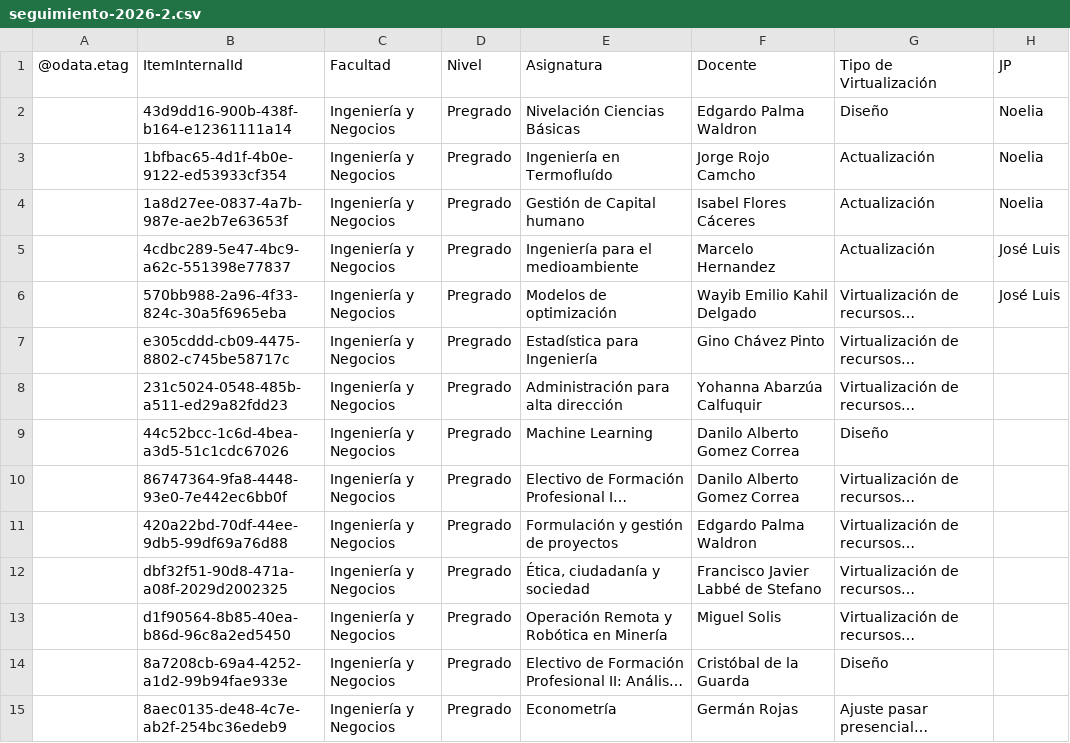
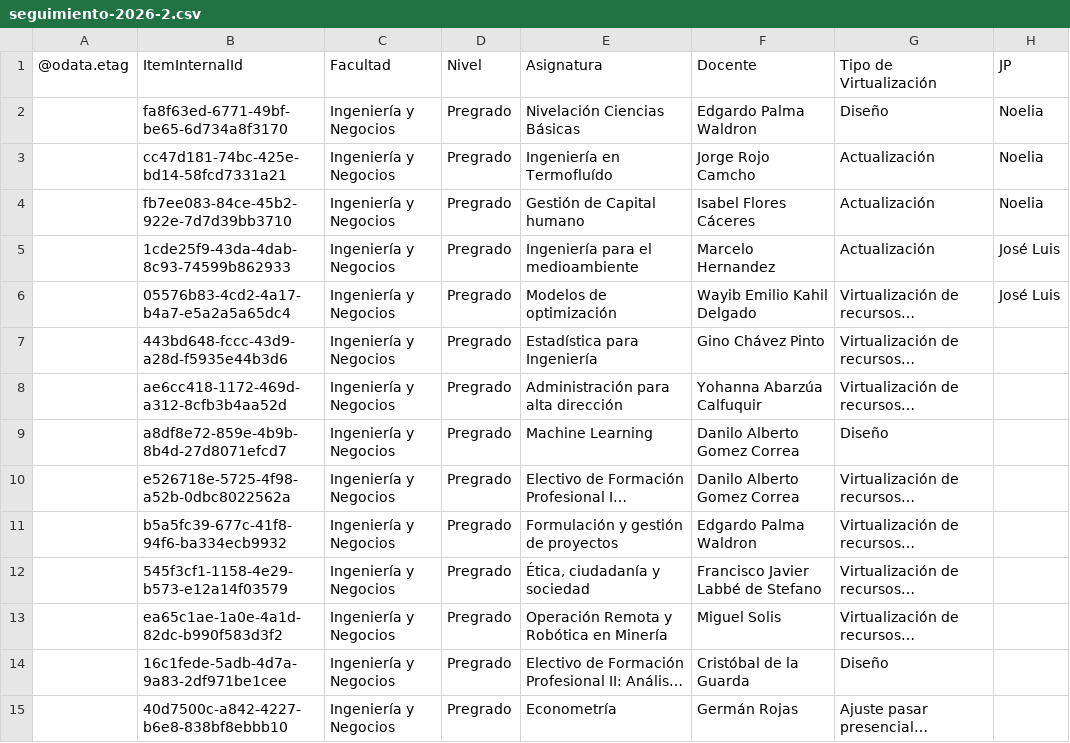
Before and after one commit to joseluissalazar81-spec/seguimiento-proyecto-2026-1, a CSV file: data/seguimiento-2026-2.csv, drawn as a sheet; only a part is shown; long unchanged cells end in …; the diff covers the shown part only; the diff names each change by its address in the sheet, - before the commit and + after, or states it on an @@ line.

Commit message:
Actualizar CSV 2026-2

```diff
--- a/data/seguimiento-2026-2.csv
+++ b/data/seguimiento-2026-2.csv
-B2: 43d9dd16-900b-438f-b164-e12361111a14
+B2: fa8f63ed-6771-49bf-be65-6d734a8f3170
-B3: 1bfbac65-4d1f-4b0e-9122-ed53933cf354
+B3: cc47d181-74bc-425e-bd14-58fcd7331a21
-B4: 1a8d27ee-0837-4a7b-987e-ae2b7e63653f
+B4: fb7ee083-84ce-45b2-922e-7d7d39bb3710
-B5: 4cdbc289-5e47-4bc9-a62c-551398e77837
+B5: 1cde25f9-43da-4dab-8c93-74599b862933
-B6: 570bb988-2a96-4f33-824c-30a5f6965eba
+B6: 05576b83-4cd2-4a17-b4a7-e5a2a5a65dc4
-B7: e305cddd-cb09-4475-8802-c745be58717c
+B7: 443bd648-fccc-43d9-a28d-f5935e44b3d6
-B8: 231c5024-0548-485b-a511-ed29a82fdd23
+B8: ae6cc418-1172-469d-a312-8cfb3b4aa52d
-B9: 44c52bcc-1c6d-4bea-a3d5-51c1cdc67026
+B9: a8df8e72-859e-4b9b-8b4d-27d8071efcd7
-B10: 86747364-9fa8-4448-93e0-7e442ec6bb0f
+B10: e526718e-5725-4f98-a52b-0dbc8022562a
-B11: 420a22bd-70df-44ee-9db5-99df69a76d88
+B11: b5a5fc39-677c-41f8-94f6-ba334ecb9932
-B12: dbf32f51-90d8-471a-a08f-2029d2002325
+B12: 545f3cf1-1158-4e29-b573-e12a14f03579
-B13: d1f90564-8b85-40ea-b86d-96c8a2ed5450
+B13: ea65c1ae-1a0e-4a1d-82dc-b990f583d3f2
-B14: 8a7208cb-69a4-4252-a1d2-99b94fae933e
+B14: 16c1fede-5adb-4d7a-9a83-2df971be1cee
-B15: 8aec0135-de48-4c7e-ab2f-254bc36edeb9
+B15: 40d7500c-a842-4227-b6e8-838bf8ebbb10
```
Also changed, not shown: 44 edited cells elsewhere in this file.
